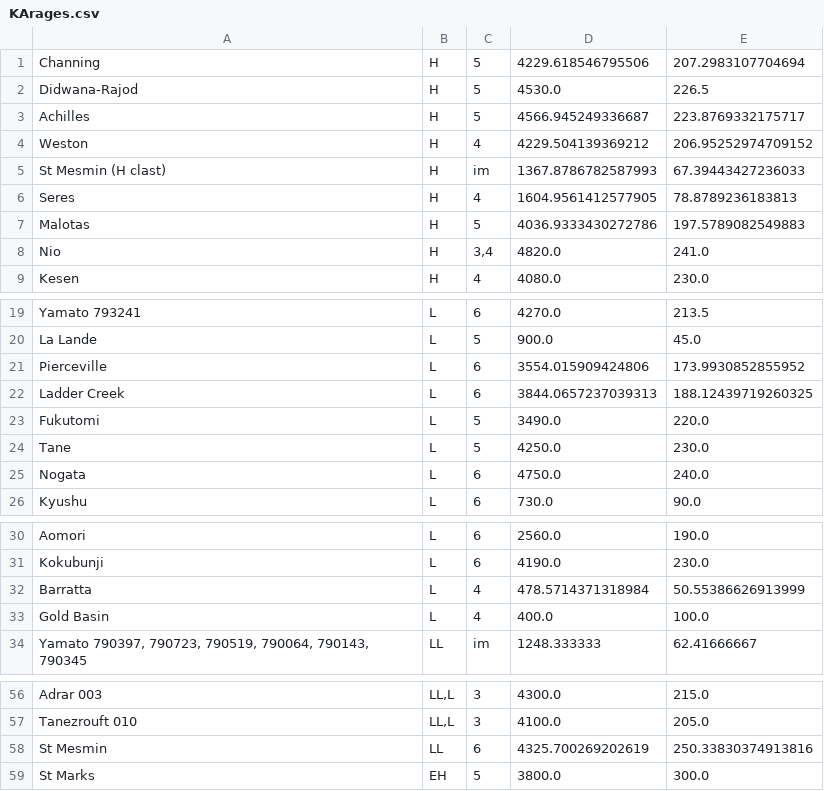
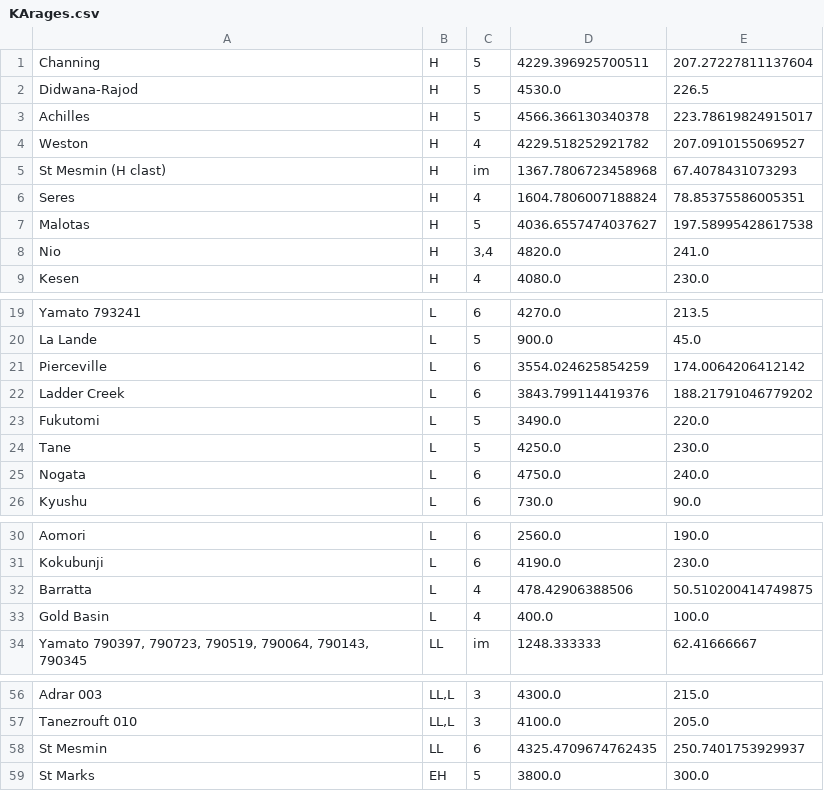
Before and after one commit to grahamedwards/ImpactChron.jl, a CSV file: data/KArages.csv, drawn as a sheet; only a part is shown, gaps mark what is left out.

```diff
--- a/data/KArages.csv
+++ b/data/KArages.csv
@@ -1,8 +1,8 @@
-Channing,H,5,4229.618546795506,207.2983107704694
+Channing,H,5,4229.396925700511,207.27227811137604
 Didwana-Rajod,H,5,4530.0,226.5
-Achilles,H,5,4566.945249336687,223.8769332175717
-Weston,H,4,4229.504139369212,206.95252974709152
-St Mesmin (H clast),H,im,1367.8786782587993,67.39443427236033
-Seres,H,4,1604.9561412577905,78.8789236183813
-Malotas,H,5,4036.9333430272786,197.5789082549883
+Achilles,H,5,4566.366130340378,223.78619824915017
+Weston,H,4,4229.518252921782,207.0910155069527
+St Mesmin (H clast),H,im,1367.7806723458968,67.4078431073293
+Seres,H,4,1604.7806007188824,78.85375586005351
+Malotas,H,5,4036.6557474037627,197.58995428617538
 Nio,H,"3,4",4820.0,241.0
@@ -20,4 +20,4 @@ Yamato 793241,L,6,4270.0,213.5
 La Lande,L,5,900.0,45.0
-Pierceville,L,6,3554.015909424806,173.9930852855952
-Ladder Creek,L,6,3844.0657237039313,188.12439719260325
+Pierceville,L,6,3554.024625854259,174.0064206412142
+Ladder Creek,L,6,3843.799114419376,188.21791046779202
 Fukutomi,L,5,3490.0,220.0
@@ -31,3 +31,3 @@ Aomori,L,6,2560.0,190.0
 Kokubunji,L,6,4190.0,230.0
-Barratta,L,4,478.5714371318984,50.55386626913999
+Barratta,L,4,478.42906388506,50.510200414749875
 Gold Basin,L,4,400.0,100.0
@@ -57,3 +57,3 @@ Adrar 003,"LL,L",3,4300.0,215.0
 Tanezrouft 010,"LL,L",3,4100.0,205.0
-St Mesmin,LL,6,4325.700269202619,250.33830374913816
+St Mesmin,LL,6,4325.4709674762435,250.7401753929937
 St Marks,EH,5,3800.0,300.0
```
Also changed, not shown: data/ArArages.csv, data/KArArages.csv, 3 other files.
